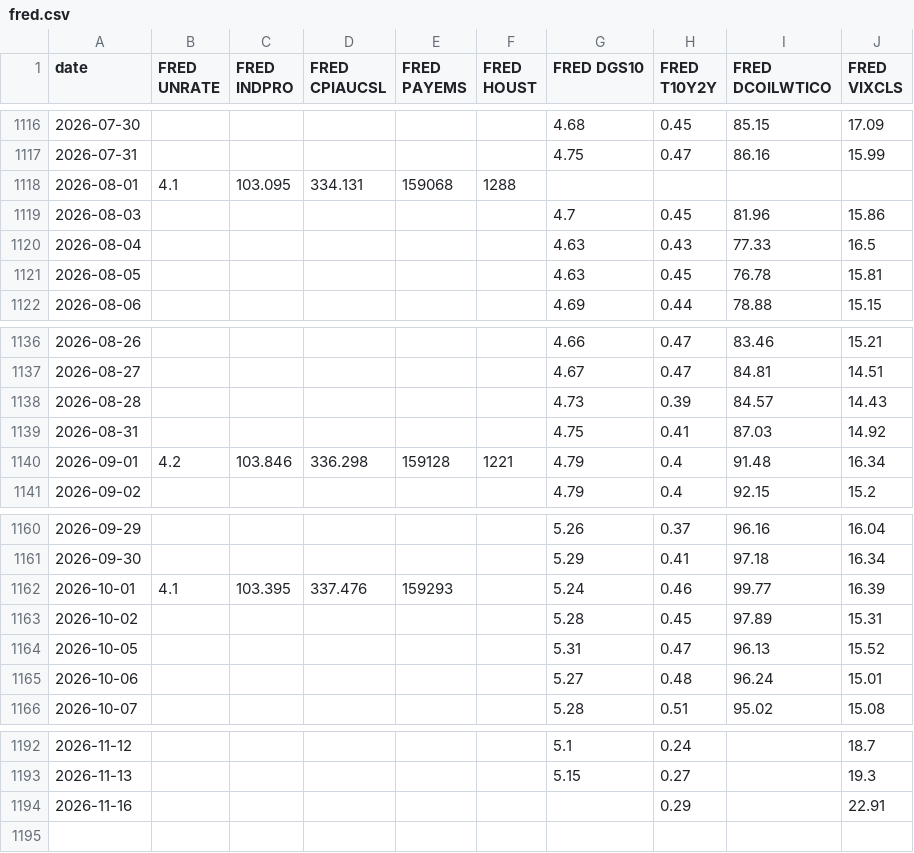
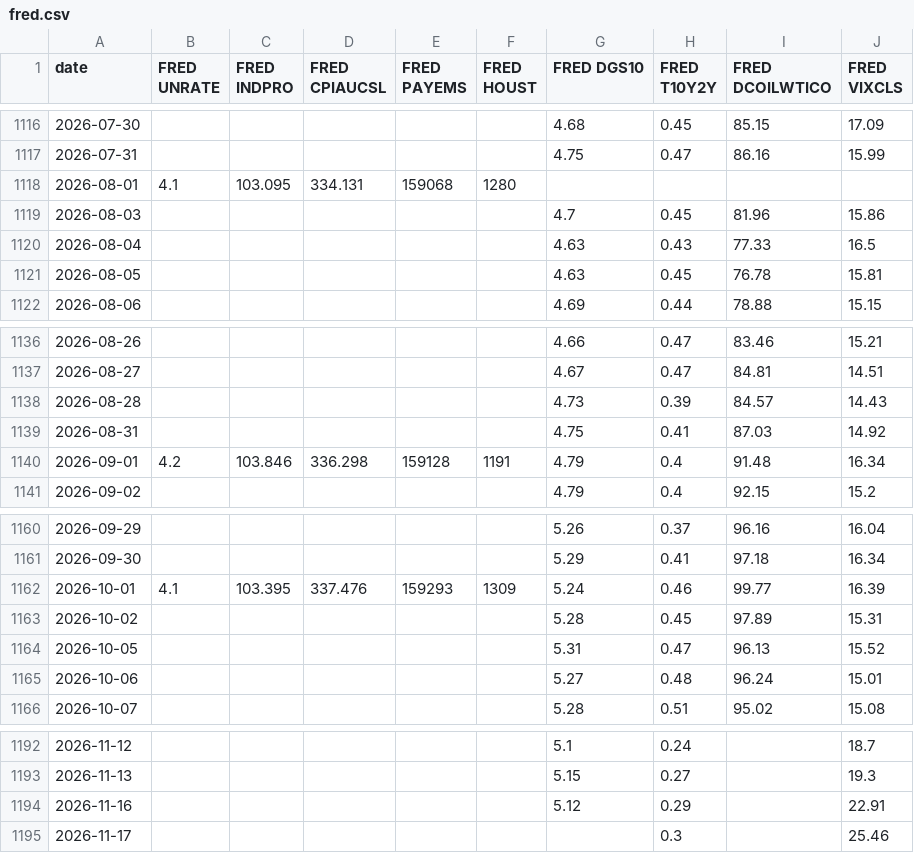
Before and after one commit to zachfeemster-create/Closed-loop, a CSV file: autorun/data/fred.csv, drawn as a sheet; only a part is shown, gaps mark what is left out.

```diff
--- a/autorun/data/fred.csv
+++ b/autorun/data/fred.csv
@@ -1117,3 +1117,3 @@ date,FRED UNRATE,FRED INDPRO,FRED CPIAUCSL,FRED PAYEMS,FRED HOUST,FRED DGS10,FRE
 2026-07-31,,,,,,4.75,0.47,86.16,15.99
-2026-08-01,4.1,103.095,334.131,159068,1288,,,,
+2026-08-01,4.1,103.095,334.131,159068,1280,,,,
 2026-08-03,,,,,,4.7,0.45,81.96,15.86
@@ -1139,3 +1139,3 @@ date,FRED UNRATE,FRED INDPRO,FRED CPIAUCSL,FRED PAYEMS,FRED HOUST,FRED DGS10,FRE
 2026-08-31,,,,,,4.75,0.41,87.03,14.92
-2026-09-01,4.2,103.846,336.298,159128,1221,4.79,0.4,91.48,16.34
+2026-09-01,4.2,103.846,336.298,159128,1191,4.79,0.4,91.48,16.34
 2026-09-02,,,,,,4.79,0.4,92.15,15.2
@@ -1161,3 +1161,3 @@ date,FRED UNRATE,FRED INDPRO,FRED CPIAUCSL,FRED PAYEMS,FRED HOUST,FRED DGS10,FRE
 2026-09-30,,,,,,5.29,0.41,97.18,16.34
-2026-10-01,4.1,103.395,337.476,159293,,5.24,0.46,99.77,16.39
+2026-10-01,4.1,103.395,337.476,159293,1309,5.24,0.46,99.77,16.39
 2026-10-02,,,,,,5.28,0.45,97.89,15.31
@@ -1193,2 +1193,3 @@ date,FRED UNRATE,FRED INDPRO,FRED CPIAUCSL,FRED PAYEMS,FRED HOUST,FRED DGS10,FRE
 2026-11-13,,,,,,5.15,0.27,,19.3
-2026-11-16,,,,,,,0.29,,22.91
+2026-11-16,,,,,,5.12,0.29,,22.91
+2026-11-17,,,,,,,0.3,,25.46
```
Also changed, not shown: autorun/data/wspr.csv, 3 other files.
